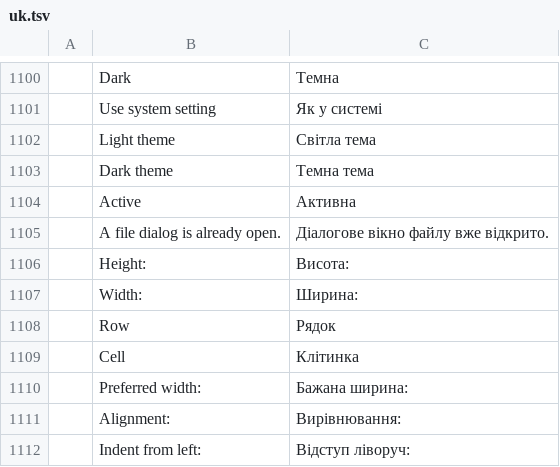
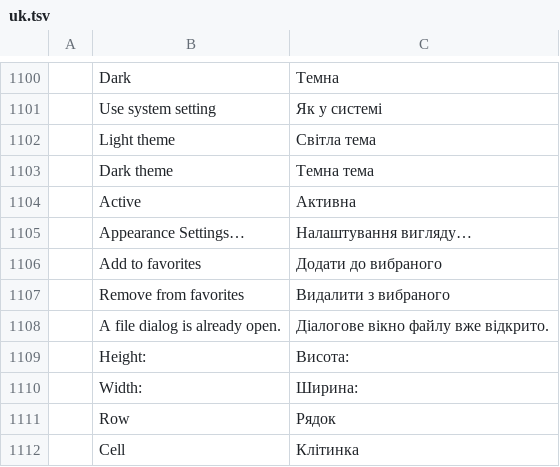
Before and after one commit to SNTBonvin/wordcraftmine, a TSV file: crates/ui-egui/src/i18n/uk.tsv, drawn as a sheet; only a part is shown, gaps mark what is left out; the shorter side is filled out with more unchanged rows; the diff names each change by its address in the sheet, - before the commit and + after, or states it on an @@ line.

Commit message:
UI: favorite themes and an appearance shortcut menu
Stars on the Options theme cards mark favorite themes; right-clicking
View > Interface Theme opens Appearance Settings and lists the starred
themes to switch to directly. Saved in ui.json as favoriteThemes (bad
entries are dropped on load) and scriptable through ui.themeFavorites.
Port of storytold/photocraft#2445.

```diff
--- a/crates/ui-egui/src/i18n/uk.tsv
+++ b/crates/ui-egui/src/i18n/uk.tsv
+row 1105:  | Appearance Settings… | Налаштування вигляду…
+row 1106:  | Add to favorites | Додати до вибраного
+row 1107:  | Remove from favorites | Видалити з вибраного
```
Also changed, not shown: crates/ui-egui/src/i18n/es.tsv, crates/ui-egui/src/i18n/ja.tsv, 11 other files.
